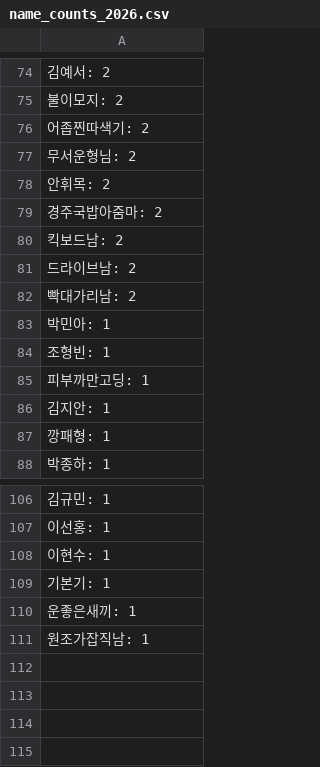
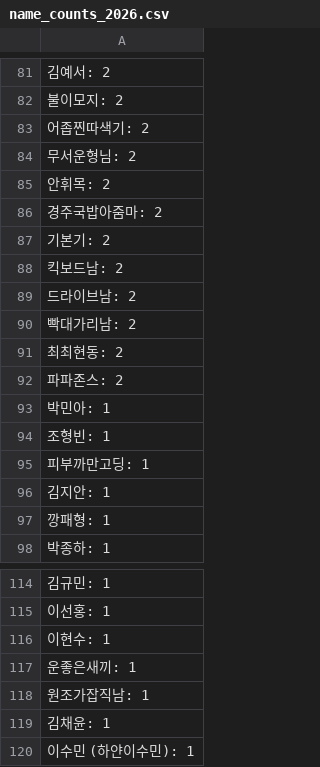
Before and after one commit to shayjin/shayjin.github.io, a CSV file: name_counts_2026.csv, drawn as a sheet; only a part is shown, gaps mark what is left out; removed rows and columns are numbered as before the commit, all else as after; the diff covers the shown part only; the diff names each change by its address in the sheet, - before the commit and + after, or states it on an @@ line.

```diff
--- a/name_counts_2026.csv
+++ b/name_counts_2026.csv
+row 87: 기본기: 2
+row 91: 최최현동: 2
+row 92: 파파존스: 2
-row 109: 기본기: 1
+row 119: 김채윤: 1
+row 120: 이수민 (하얀이수민): 1
```
Also changed, not shown: 17 added rows, 12 removed rows and 26 edited cells elsewhere in this file, message.csv, name_days_2026.csv, 4 other files.
